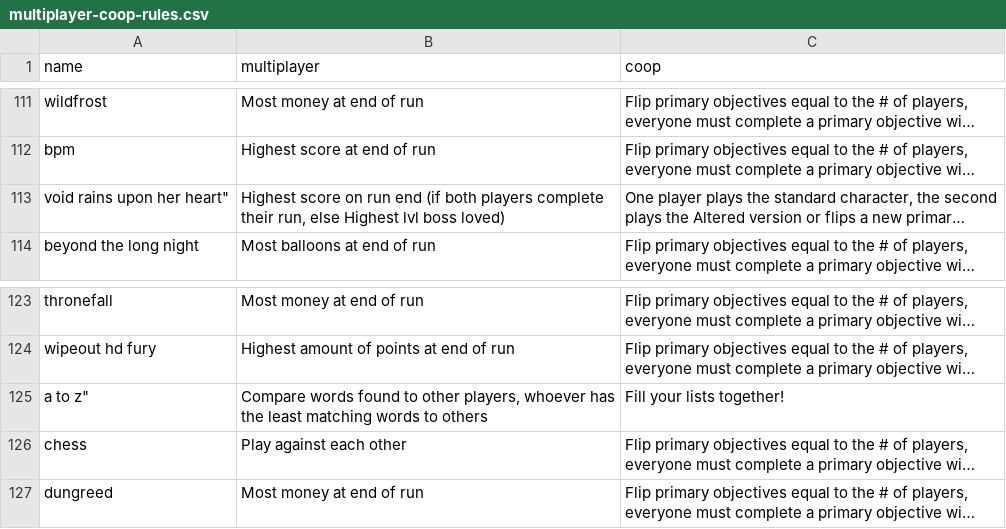
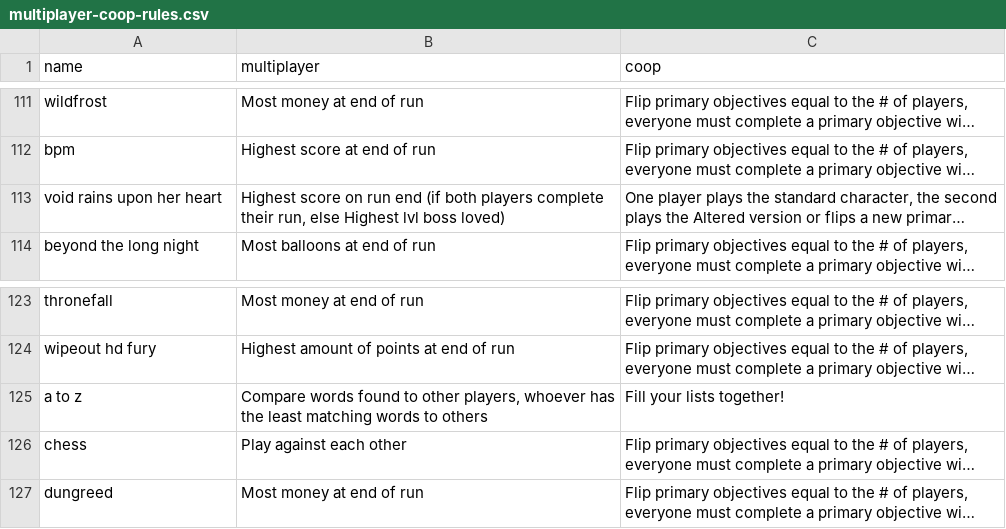
Before and after one commit to codeWonderland/pyramid-mods, a CSV file: multiplayer-coop-rules.csv, drawn as a sheet; only a part is shown, gaps mark what is left out; long unchanged cells end in …; the diff names each change by its address in the sheet, - before the commit and + after, or states it on an @@ line.

Commit message:
Fixing CSV formatting

```diff
--- a/multiplayer-coop-rules.csv
+++ b/multiplayer-coop-rules.csv
-A113 (name): void rains upon her heart"
+A113 (name): void rains upon her heart
-A125 (name): a to z"
+A125 (name): a to z
```
